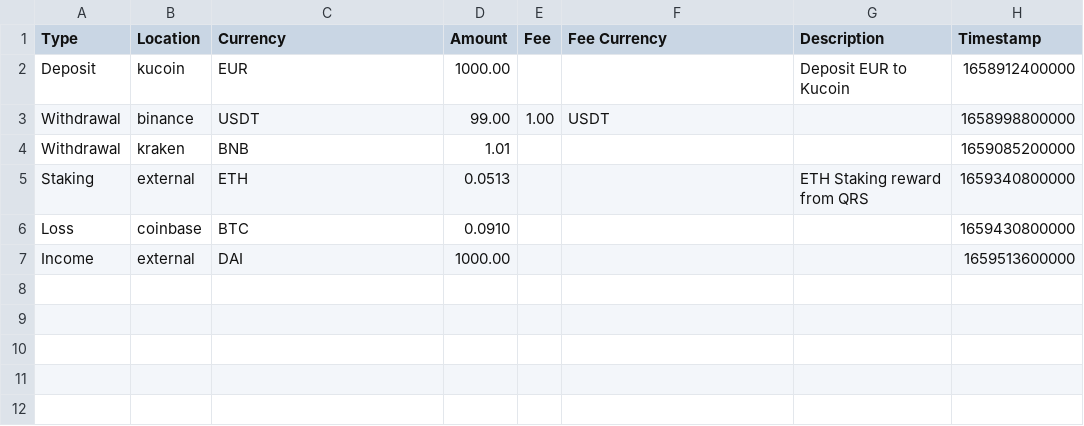
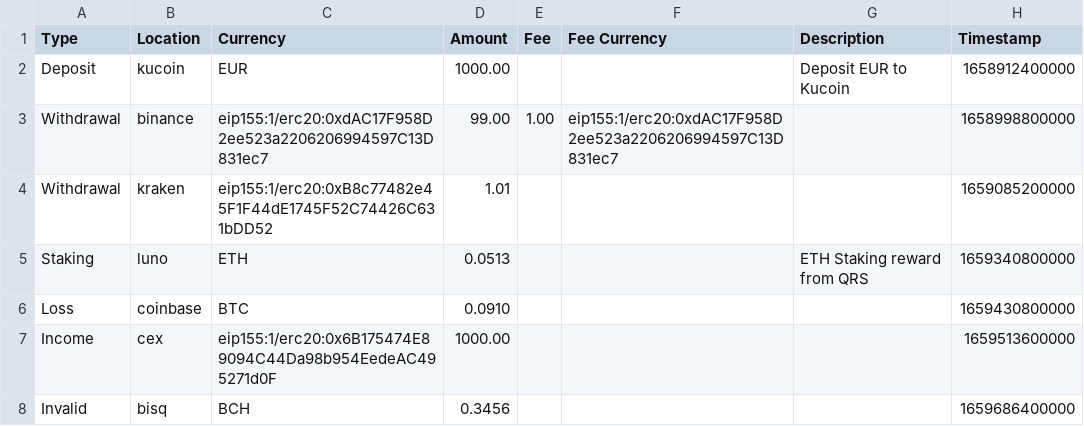
Before and after one commit to Mikael-Lelouch/rotkiv2, a CSV file: docs/files/rotki_generic_events.csv, drawn as a sheet.

```diff
--- a/docs/files/rotki_generic_events.csv
+++ b/docs/files/rotki_generic_events.csv
@@ -2,6 +2,7 @@ Type,Location,Currency,Amount,Fee,Fee Currency,Description,Timestamp
 Deposit,kucoin,EUR,1000.00,,,Deposit EUR to Kucoin,1658912400000
-Withdrawal,binance,USDT,99.00,1.00,USDT,,1658998800000
-Withdrawal,kraken,BNB,1.01,,,,1659085200000
-Staking,external,ETH,0.0513,,,ETH Staking reward from QRS,1659340800000
+Withdrawal,binance,eip155:1/erc20:0xdAC17F958D2ee523a2206206994597C13D831ec7,99.00,1.00,eip155:1/erc20:0xdAC17F958D2ee523a2206206994597C13D831ec7,,1658998800000
+Withdrawal,kraken,eip155:1/erc20:0xB8c77482e45F1F44dE1745F52C74426C631bDD52,1.01,,,,1659085200000
+Staking,luno,ETH,0.0513,,,ETH Staking reward from QRS,1659340800000
 Loss,coinbase,BTC,0.0910,,,,1659430800000
-Income,external,DAI,1000.00,,,,1659513600000
+Income,cex,eip155:1/erc20:0x6B175474E89094C44Da98b954EedeAC495271d0F,1000.00,,,,1659513600000
+Invalid,bisq,BCH,0.3456,,,,1659686400000
```
Also changed, not shown: docs/files/rotki_generic_trades.csv, 1 other file.
